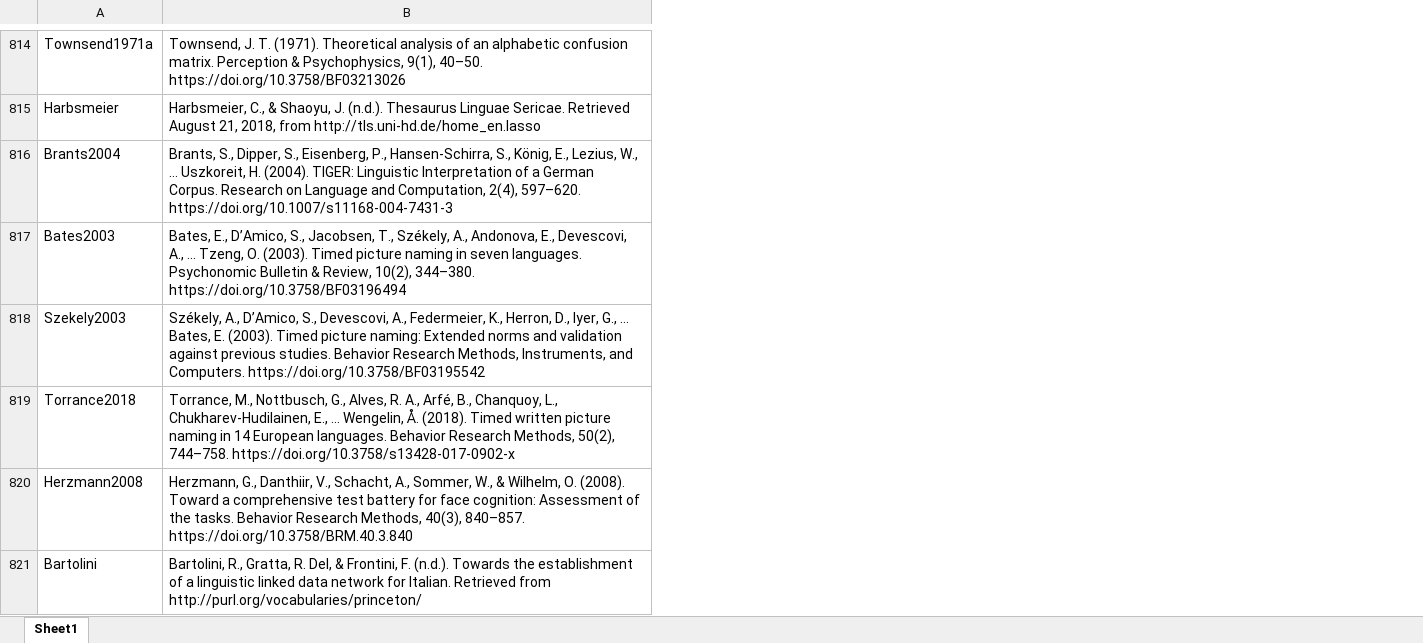
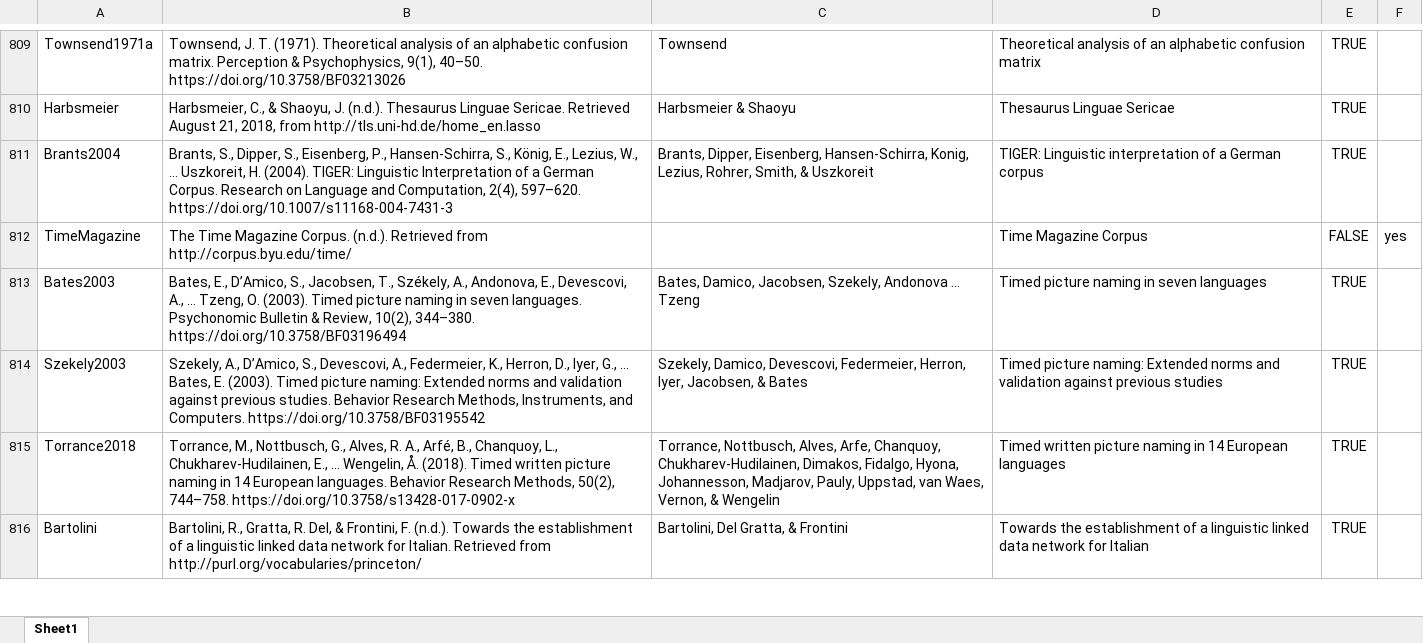
Before and after one commit to doomlab/Table-of-Doom, an Excel workbook: Manuscript/lab_citations.xlsx, sheet Sheet1, drawn as a sheet; only a part is shown, gaps mark what is left out; values as stored, in another font and other column widths than the file's, no borders; removed rows and columns are numbered as before the commit, all else as after; the diff covers the shown part only; the diff names each change by its address in the sheet, - before the commit and + after, or states it on an @@ line.

```diff
--- a/Manuscript/lab_citations.xlsx (sheet Sheet1)
+++ b/Manuscript/lab_citations.xlsx (sheet Sheet1)
+column C, rows 809-811: Townsend | Harbsmeier & Shaoyu | Brants, Dipper, Eisenberg, Hansen-Schirra, Konig, Lezius, Rohrer, Smith, & Uszkoreit; rows 813-816: Bates, Damico, Jacobsen, Szekely, Andonova ... Tzeng | Szekely, Damico, Devescovi, Federmeier, Herron, Iyer, Jacobsen, & Bates | Torrance, Nottbusch, Alves, Arfe, Chanquoy, Chukharev-Hudilainen, Dimakos, Fidalgo, Hyona, Johannesson, Madjarov, Pauly, Uppstad, van Waes, Vernon, & Wengelin | Bartolini, Del Gratta, & Frontini
+column D, rows 809-811: Theoretical analysis of an alphabetic confusion matrix | Thesaurus Linguae Sericae | TIGER: Linguistic interpretation of a German corpus; rows 813-816: Timed picture naming in seven languages | Timed picture naming: Extended norms and validation against previous studies | Timed written picture naming in 14 European languages | Towards the establishment of a linguistic linked data network for Italian
+column E, rows 809-811: all TRUE; rows 813-816: all TRUE
+column F, empty
+row 812: TimeMagazine | The Time Magazine Corpus. (n.d.). Retrieved from http://corpus.byu.edu/time/ |  | Time Magazine Corpus | FALSE | yes
-B814: Székely, A., D’Amico,…
+B814: Szekely, A., D’Amico,…
-row 820: Herzmann2008 | Herzmann, G., Danthiir, V., Schacht, A., Sommer, W., & Wilhelm, O. (2008). Toward a comprehensive test battery for face cognition: Assessment of the tasks. Behavior Research Methods, 40(3), 840–857. https://doi.org/10.3758/BRM.40.3.840
```
Also changed, not shown: 41 added rows, 30 removed rows, 25 moved rows and 41 edited cells elsewhere in this sheet, 1 other file.
